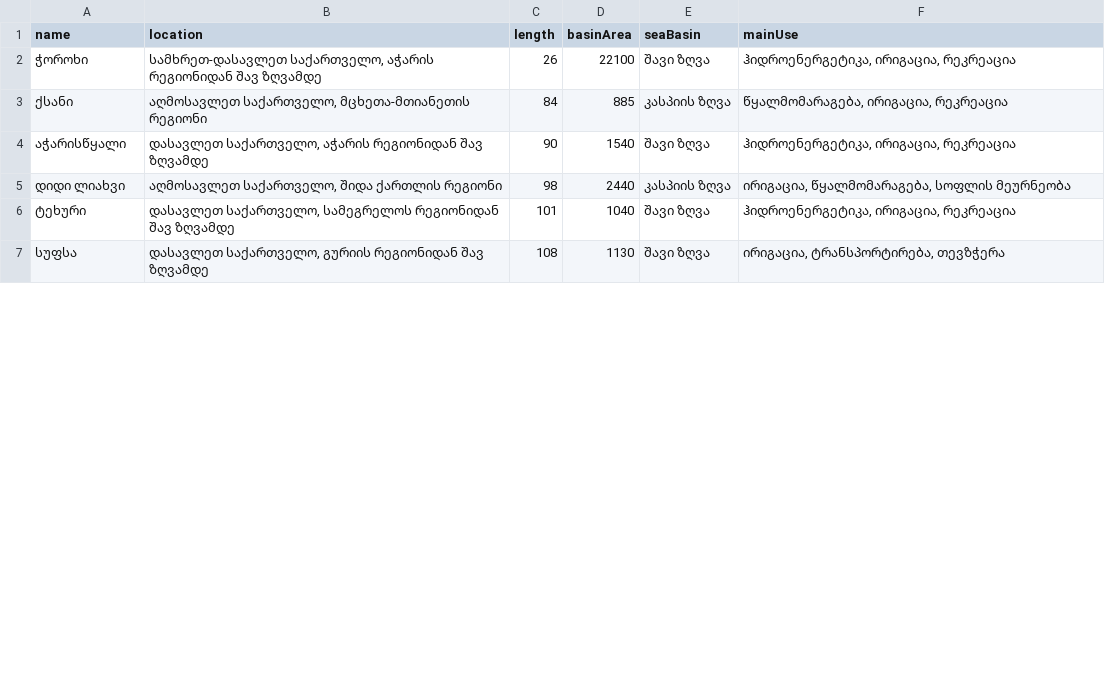
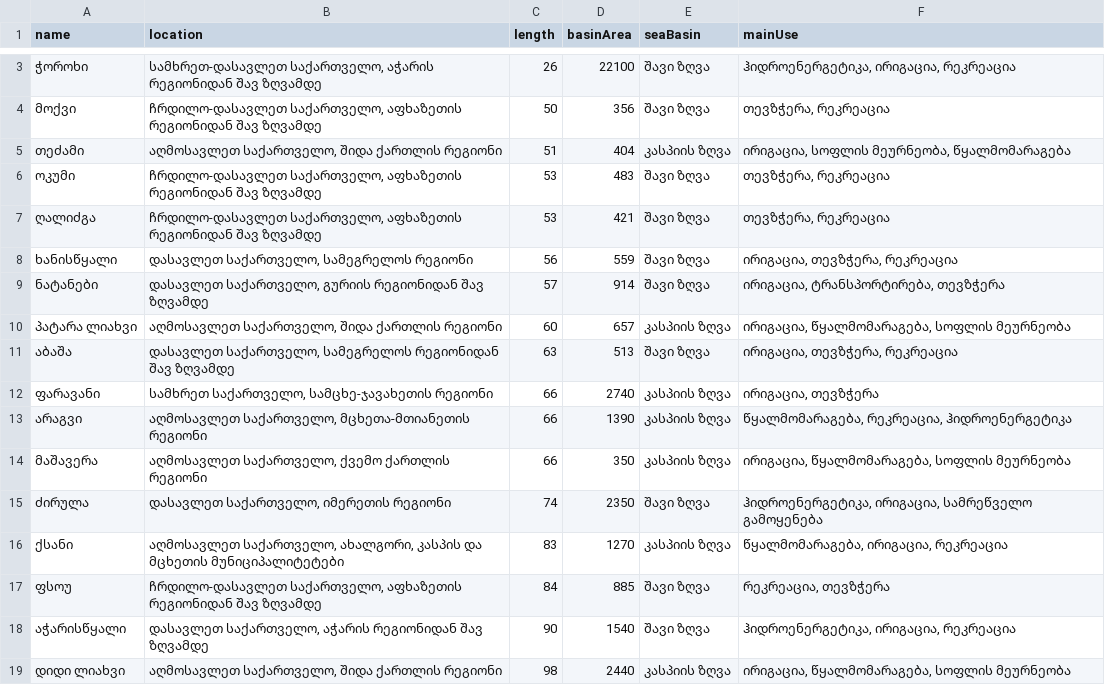
Before and after one commit to nikolozi2001/pcaxis-server, a CSV file: data/Rivers_GEO.csv, drawn as a sheet; only a part is shown, gaps mark what is left out; the shorter side is filled out with more unchanged rows; the diff covers the shown part only.

```diff
--- a/data/Rivers_GEO.csv
+++ b/data/Rivers_GEO.csv
@@ -2,3 +3,16 @@
 ჭოროხი,"სამხრეთ-დასავლეთ საქართველო, აჭარის რეგიონიდან შავ ზღვამდე",26,22100,შავი ზღვა,"ჰიდროენერგეტიკა, ირიგაცია, რეკრეაცია"
-ქსანი,"აღმოსავლეთ საქართველო, მცხეთა-მთიანეთის რეგიონი",84,885,კასპიის ზღვა,"წყალმომარაგება, ირიგაცია, რეკრეაცია"
+მოქვი,"ჩრდილო-დასავლეთ საქართველო, აფხაზეთის რეგიონიდან შავ ზღვამდე",50,356,შავი ზღვა,"თევზჭერა, რეკრეაცია"
+თეძამი,"აღმოსავლეთ საქართველო, შიდა ქართლის რეგიონი",51,404,კასპიის ზღვა,"ირიგაცია, სოფლის მეურნეობა, წყალმომარაგება"
+ოკუმი,"ჩრდილო-დასავლეთ საქართველო, აფხაზეთის რეგიონიდან შავ ზღვამდე",53,483,შავი ზღვა,"თევზჭერა, რეკრეაცია"
+ღალიძგა,"ჩრდილო-დასავლეთ საქართველო, აფხაზეთის რეგიონიდან შავ ზღვამდე",53,421,შავი ზღვა,"თევზჭერა, რეკრეაცია"
+ხანისწყალი,"დასავლეთ საქართველო, სამეგრელოს რეგიონი",56,559,შავი ზღვა,"ირიგაცია, თევზჭერა, რეკრეაცია"
+ნატანები,"დასავლეთ საქართველო, გურიის რეგიონიდან შავ ზღვამდე",57,914,შავი ზღვა,"ირიგაცია, ტრანსპორტირება, თევზჭერა"
+პატარა ლიახვი,"აღმოსავლეთ საქართველო, შიდა ქართლის რეგიონი",60,657,კასპიის ზღვა,"ირიგაცია, წყალმომარაგება, სოფლის მეურნეობა"
+აბაშა,"დასავლეთ საქართველო, სამეგრელოს რეგიონიდან შავ ზღვამდე",63,513,შავი ზღვა,"ირიგაცია, თევზჭერა, რეკრეაცია"
+ფარავანი,"სამხრეთ საქართველო, სამცხე-ჯავახეთის რეგიონი",66,2740,კასპიის ზღვა,"ირიგაცია, თევზჭერა"
+არაგვი,"აღმოსავლეთ საქართველო, მცხეთა-მთიანეთის რეგიონი",66,1390,კასპიის ზღვა,"წყალმომარაგება, რეკრეაცია, ჰიდროენერგეტიკა"
+მაშავერა,"აღმოსავლეთ საქართველო, ქვემო ქართლის რეგიონი",66,350,კასპიის ზღვა,"ირიგაცია, წყალმომარაგება, სოფლის მეურნეობა"
+ძირულა,"დასავლეთ საქართველო, იმერეთის რეგიონი",74,2350,შავი ზღვა,"ჰიდროენერგეტიკა, ირიგაცია, სამრეწველო გამოყენება"
+ქსანი,"აღმოსავლეთ საქართველო, ახალგორი, კასპის და მცხეთის მუნიციპალიტეტები",83,1270,კასპიის ზღვა,"წყალმომარაგება, ირიგაცია, რეკრეაცია"
+ფსოუ,"ჩრდილო-დასავლეთ საქართველო, აფხაზეთის რეგიონიდან შავ ზღვამდე",84,885,შავი ზღვა,"რეკრეაცია, თევზჭერა"
 აჭარისწყალი,"დასავლეთ საქართველო, აჭარის რეგიონიდან შავ ზღვამდე",90,1540,შავი ზღვა,"ჰიდროენერგეტიკა, ირიგაცია, რეკრეაცია"
```
Also changed, not shown: 1 added row and 5 edited cells elsewhere in this file, data/Rivers_ENG.csv, 6 other files.
